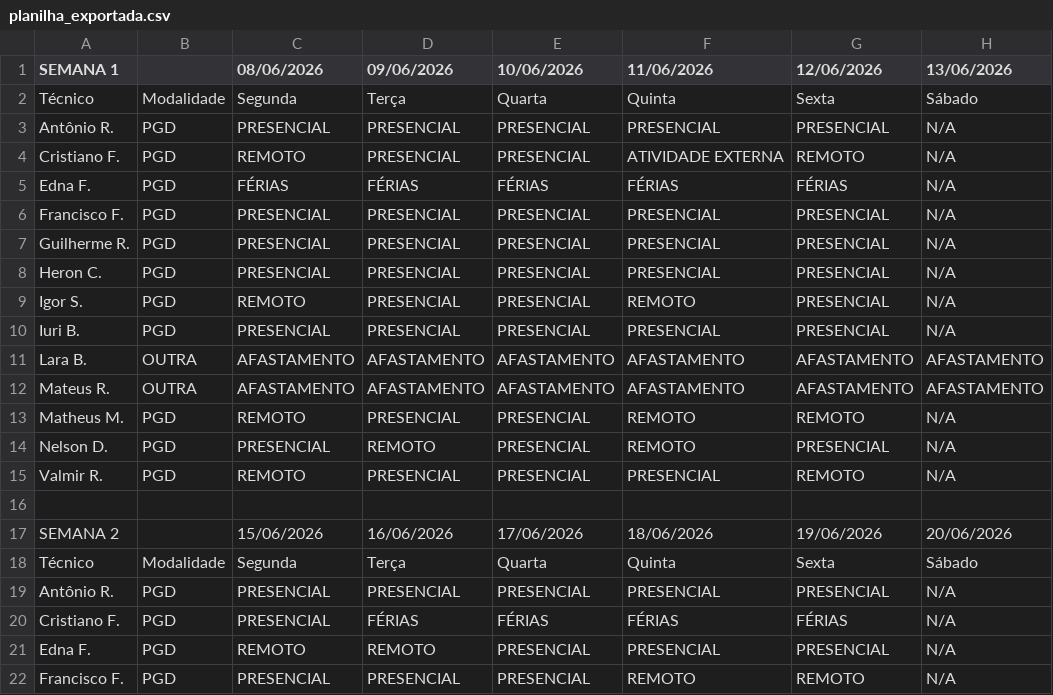
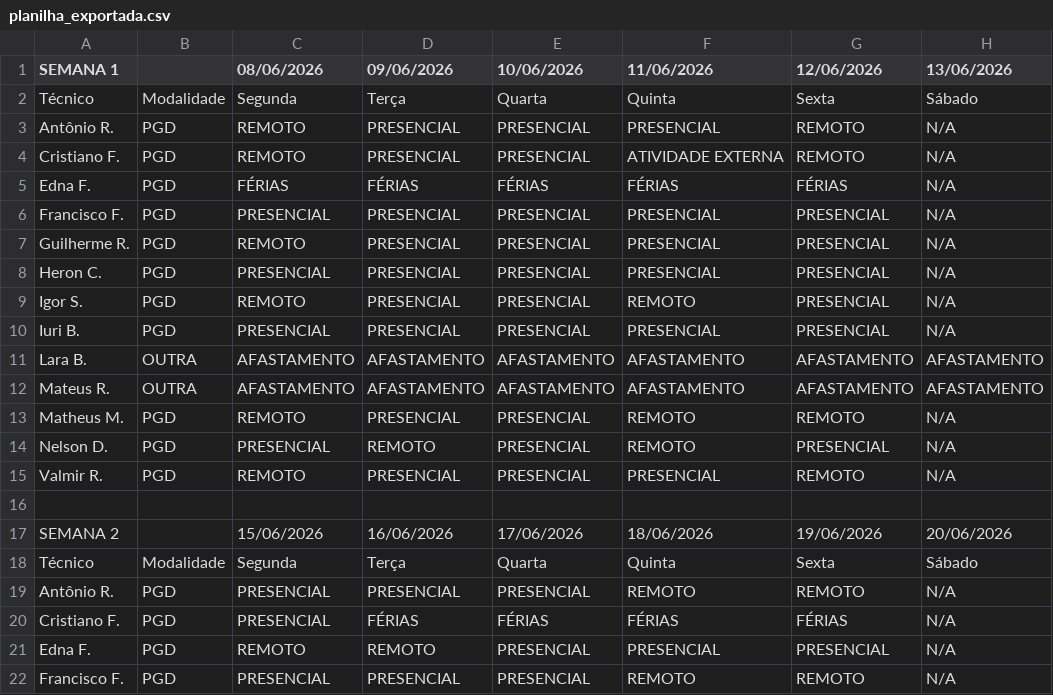
Before and after one commit to ti-fct/escalaPGD, a CSV file: utils/planilha_exportada.csv, drawn as a sheet; only a part is shown; the diff names each change by its address in the sheet, - before the commit and + after, or states it on an @@ line.

Commit message:
Atualizado utils/planilha_exportada.csv via script Python

```diff
--- a/utils/planilha_exportada.csv
+++ b/utils/planilha_exportada.csv
-C3 (08/06/2026): PRESENCIAL
+C3 (08/06/2026): REMOTO
-G3 (12/06/2026): PRESENCIAL
+G3 (12/06/2026): REMOTO
-C7 (08/06/2026): PRESENCIAL
+C7 (08/06/2026): REMOTO
-F19 (11/06/2026): PRESENCIAL
+F19 (11/06/2026): REMOTO
-G19 (12/06/2026): PRESENCIAL
+G19 (12/06/2026): REMOTO
```
